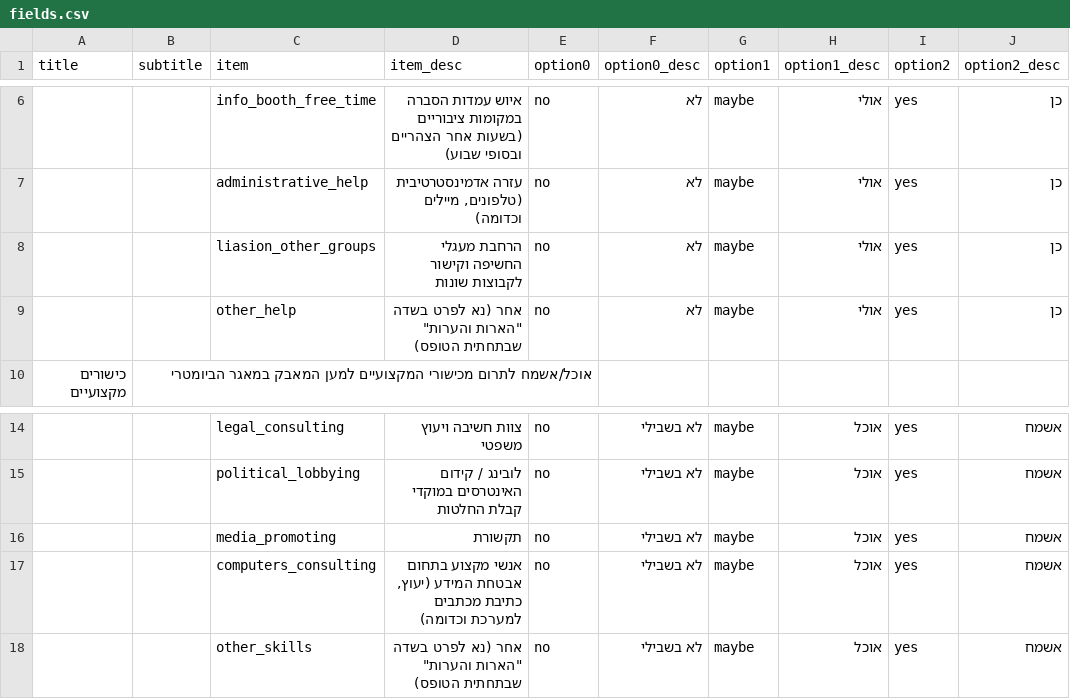
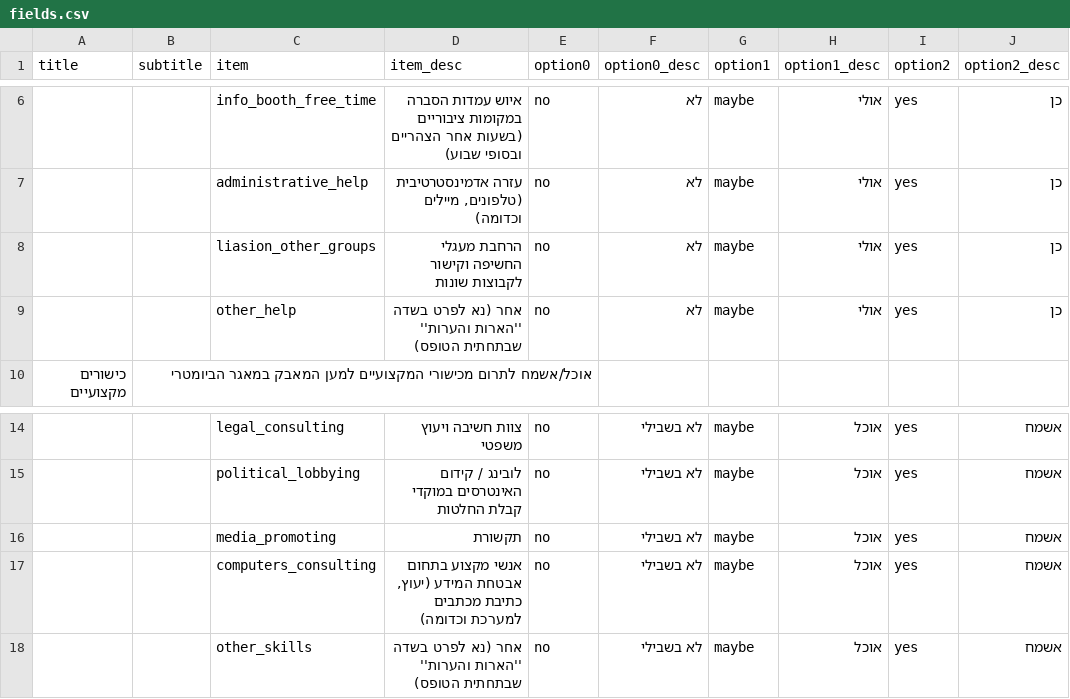
Before and after one commit to no2bio/joinform, a CSV file: fields.csv, drawn as a sheet; only a part is shown, gaps mark what is left out; the diff names each change by its address in the sheet, - before the commit and + after, or states it on an @@ line.

Commit message:
Avoid "&quotable quotes" ;)

```diff
--- a/fields.csv
+++ b/fields.csv
-D9 (item_desc): …לפרט בשדה "הארות והערות" שבתחתית הטופס)
+D9 (item_desc): …לפרט בשדה ''הארות והערות'' שבתחתית הטופס)
-D18 (item_desc): …לפרט בשדה "הארות והערות" שבתחתית הטופס)
+D18 (item_desc): …לפרט בשדה ''הארות והערות'' שבתחתית הטופס)
```
